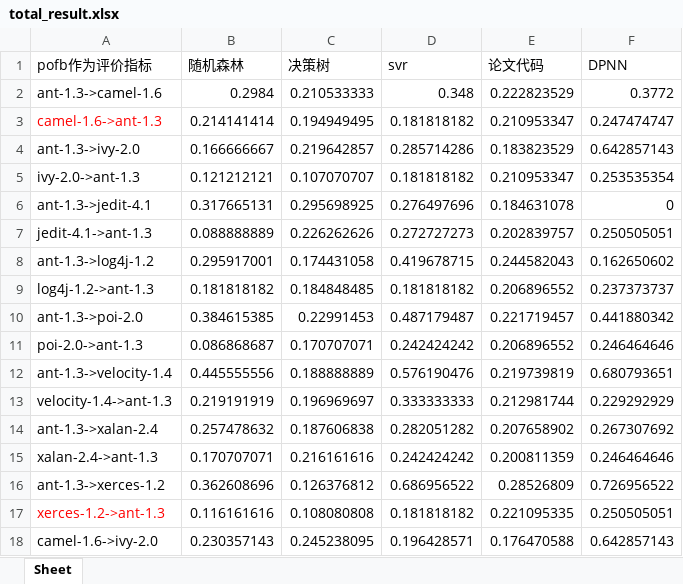
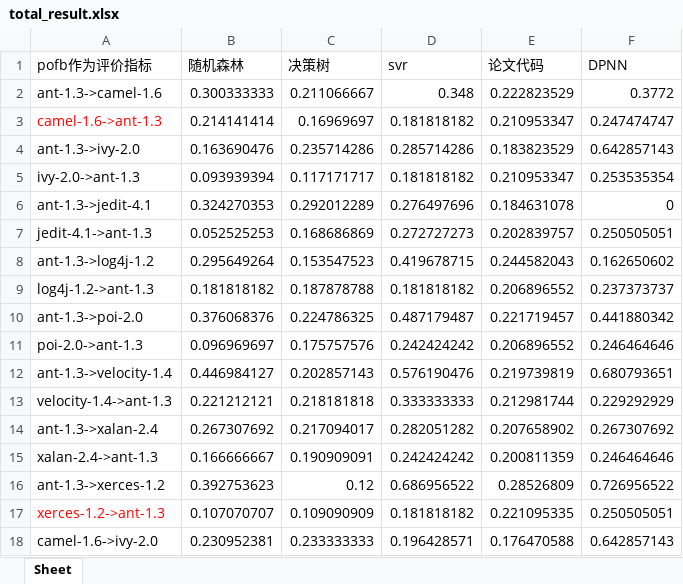
Before and after one commit to hongshi1/dachuang-23, an Excel workbook: output/total_result.xlsx, sheet Sheet, drawn as a sheet; only a part is shown; values as stored, in another font and other column widths than the file's, no borders; charts and pictures not drawn; the diff covers the shown part only; the diff names each change by its address in the sheet, - before the commit and + after, or states it on an @@ line.

```diff
--- a/output/total_result.xlsx (sheet Sheet)
+++ b/output/total_result.xlsx (sheet Sheet)
-B2 (随机森林): 0.2984
+B2 (随机森林): 0.300333333
-C2 (决策树): 0.210533333
+C2 (决策树): 0.211066667
-C3 (决策树): 0.194949495
+C3 (决策树): 0.16969697
-B4 (随机森林): 0.166666667
+B4 (随机森林): 0.163690476
-C4 (决策树): 0.219642857
+C4 (决策树): 0.235714286
-B5 (随机森林): 0.121212121
+B5 (随机森林): 0.093939394
-C5 (决策树): 0.107070707
+C5 (决策树): 0.117171717
-B6 (随机森林): 0.317665131
+B6 (随机森林): 0.324270353
-C6 (决策树): 0.295698925
+C6 (决策树): 0.292012289
-B7 (随机森林): 0.088888889
+B7 (随机森林): 0.052525253
-C7 (决策树): 0.226262626
+C7 (决策树): 0.168686869
-B8 (随机森林): 0.295917001
+B8 (随机森林): 0.295649264
-C8 (决策树): 0.174431058
+C8 (决策树): 0.153547523
-C9 (决策树): 0.184848485
+C9 (决策树): 0.187878788
-B10 (随机森林): 0.384615385
+B10 (随机森林): 0.376068376
-C10 (决策树): 0.22991453
+C10 (决策树): 0.224786325
-B11 (随机森林): 0.086868687
+B11 (随机森林): 0.096969697
-C11 (决策树): 0.170707071
+C11 (决策树): 0.175757576
-B12 (随机森林): 0.445555556
+B12 (随机森林): 0.446984127
-C12 (决策树): 0.188888889
+C12 (决策树): 0.202857143
-B13 (随机森林): 0.219191919
+B13 (随机森林): 0.221212121
-C13 (决策树): 0.196969697
+C13 (决策树): 0.218181818
-B14 (随机森林): 0.257478632
+B14 (随机森林): 0.267307692
-C14 (决策树): 0.187606838
+C14 (决策树): 0.217094017
-B15 (随机森林): 0.170707071
+B15 (随机森林): 0.166666667
-C15 (决策树): 0.216161616
+C15 (决策树): 0.190909091
-B16 (随机森林): 0.362608696
+B16 (随机森林): 0.392753623
-C16 (决策树): 0.126376812
+C16 (决策树): 0.12
-B17 (随机森林): 0.116161616
+B17 (随机森林): 0.107070707
-C17 (决策树): 0.108080808
+C17 (决策树): 0.109090909
-B18 (随机森林): 0.230357143
+B18 (随机森林): 0.230952381
-C18 (决策树): 0.245238095
+C18 (决策树): 0.233333333
```
Also changed, not shown: 109 edited cells elsewhere in this sheet, charts or pictures, 39 other files.
